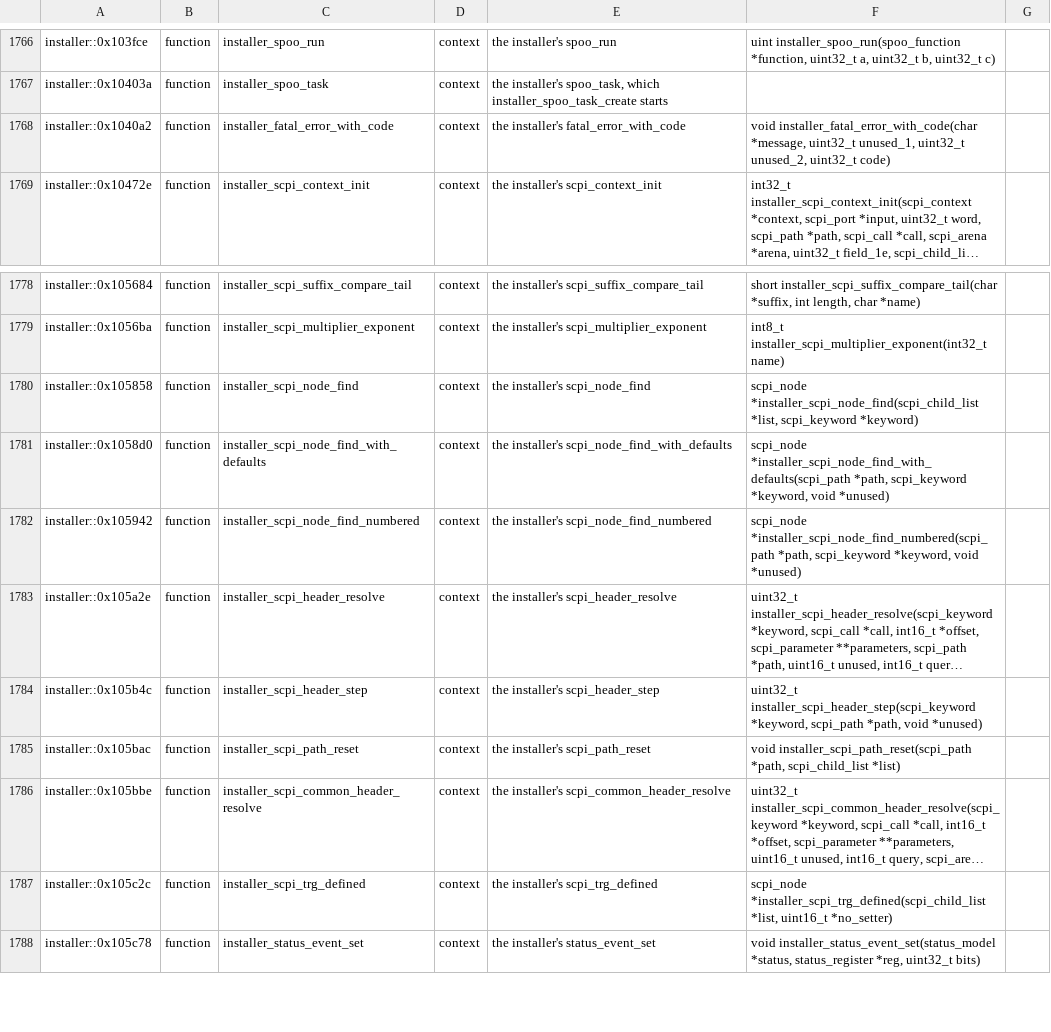
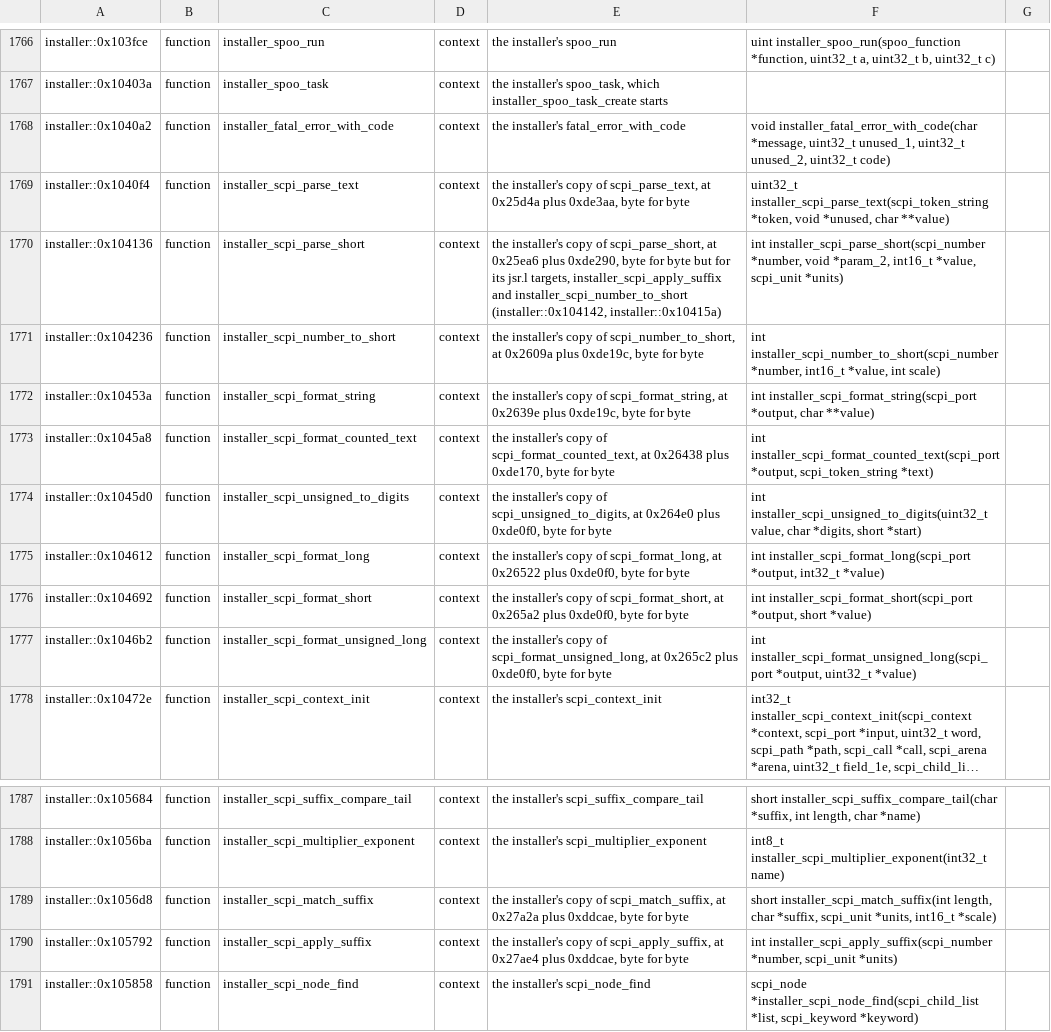
Before and after one commit to charlieh0tel/smartclock, a TSV file: tools/ghidra/names/z3805a-3543b.tsv, drawn as a sheet; only a part is shown, gaps mark what is left out; the shorter side is filled out with more unchanged rows; long unchanged cells end in …; the diff names each change by its address in the sheet, - before the commit and + after, or states it on an @@ line.

Commit message:
Generate and wire in the installer's SCPI tree
The installer's six converters and formatters, five routines they call
and its nine handlers are named for their twins and paths, so
dump-scpi writes the installer's tree as C too, which its parser now
reads; the harness gives the installer's parser its own port, lists,
keywords and call, and 34 more of the installer's functions run and
agree.  The records' alignment is an attribute at each, and the link
is checked for every list's children right after it and every record
at an even address.  The exporter declares a routine's name read as
data, as the installer's flash polling reads the code it erases.

```diff
--- a/tools/ghidra/names/z3805a-3543b.tsv
+++ b/tools/ghidra/names/z3805a-3543b.tsv
+row 1769: installer::0x1040f4 | function | installer_scpi_parse_text | context | the installer's copy of scpi_parse_text, at 0x25d4a plus 0xde3aa, byte for byte | uint32_t installer_scpi_parse_text(scpi_token_string *token, void *unused, char **value)
+row 1770: installer::0x104136 | function | installer_scpi_parse_short | context | the installer's copy of scpi_parse_short, at 0x25ea6 plus 0xde290, byte for byte but for its jsr.l targets, installer_scpi_apply_suffix and installer_scpi_number_to_short (installer::0x104142, installer::0x10415a) | int installer_scpi_parse_short(scpi_number *number, void *param_2, int16_t *value, scpi_unit *units)
+row 1771: installer::0x104236 | function | installer_scpi_number_to_short | context | the installer's copy of scpi_number_to_short, at 0x2609a plus 0xde19c, byte for byte | int installer_scpi_number_to_short(scpi_number *number, int16_t *value, int scale)
+row 1772: installer::0x10453a | function | installer_scpi_format_string | context | the installer's copy of scpi_format_string, at 0x2639e plus 0xde19c, byte for byte | int installer_scpi_format_string(scpi_port *output, char **value)
+row 1773: installer::0x1045a8 | function | installer_scpi_format_counted_text | context | the installer's copy of scpi_format_counted_text, at 0x26438 plus 0xde170, byte for byte | int installer_scpi_format_counted_text(scpi_port *output, scpi_token_string *text)
+row 1774: installer::0x1045d0 | function | installer_scpi_unsigned_to_digits | context | the installer's copy of scpi_unsigned_to_digits, at 0x264e0 plus 0xde0f0, byte for byte | int installer_scpi_unsigned_to_digits(uint32_t value, char *digits, short *start)
+row 1775: installer::0x104612 | function | installer_scpi_format_long | context | the installer's copy of scpi_format_long, at 0x26522 plus 0xde0f0, byte for byte | int installer_scpi_format_long(scpi_port *output, int32_t *value)
+row 1776: installer::0x104692 | function | installer_scpi_format_short | context | the installer's copy of scpi_format_short, at 0x265a2 plus 0xde0f0, byte for byte | int installer_scpi_format_short(scpi_port *output, short *value)
+row 1777: installer::0x1046b2 | function | installer_scpi_format_unsigned_long | context | the installer's copy of scpi_format_unsigned_long, at 0x265c2 plus 0xde0f0, byte for byte | int installer_scpi_format_unsigned_long(scpi_port *output, uint32_t *value)
+row 1789: installer::0x1056d8 | function | installer_scpi_match_suffix | context | the installer's copy of scpi_match_suffix, at 0x27a2a plus 0xddcae, byte for byte | short installer_scpi_match_suffix(int length, char *suffix, scpi_unit *units, int16_t *scale)
+row 1790: installer::0x105792 | function | installer_scpi_apply_suffix | context | the installer's copy of scpi_apply_suffix, at 0x27ae4 plus 0xddcae, byte for byte | int installer_scpi_apply_suffix(scpi_number *number, scpi_unit *units)
```
Also changed, not shown: 16 other files.
